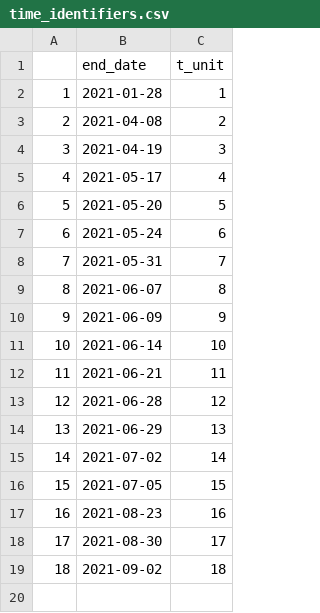
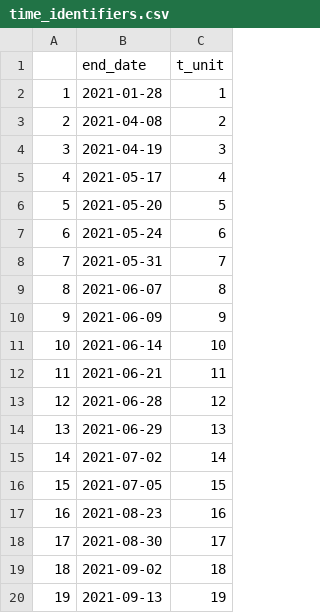
Before and after one commit to MerlinHeidemanns/election_forecast_france, a CSV file: dta/polls_dta/time_identifiers.csv, drawn as a sheet; the diff names each change by its address in the sheet, - before the commit and + after, or states it on an @@ line.

```diff
--- a/dta/polls_dta/time_identifiers.csv
+++ b/dta/polls_dta/time_identifiers.csv
+row 20: 19 | 2021-09-13 | 19
```
Also changed, not shown: dta/polls_dta/candidate_identifiers.csv, 1 other file.
